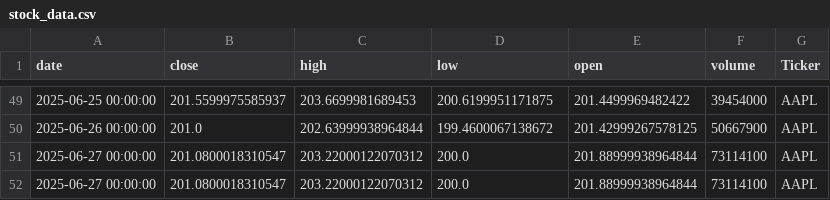
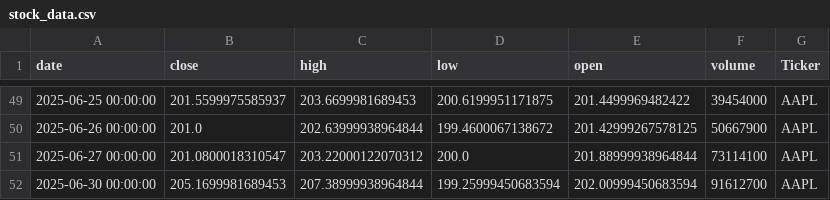
Before and after one commit to dhruvesh131199/testing_action_workflow, a CSV file: stock_data.csv, drawn as a sheet; only a part is shown, gaps mark what is left out.

```diff
--- a/stock_data.csv
+++ b/stock_data.csv
@@ -51,2 +51,2 @@ date,close,high,low,open,volume,Ticker
 2025-06-27 00:00:00,201.0800018310547,203.22000122070312,200.0,201.88999938964844,73114100,AAPL
-2025-06-27 00:00:00,201.0800018310547,203.22000122070312,200.0,201.88999938964844,73114100,AAPL
+2025-06-30 00:00:00,205.1699981689453,207.38999938964844,199.25999450683594,202.00999450683594,91612700,AAPL
```
Also changed, not shown: 1 other file.
